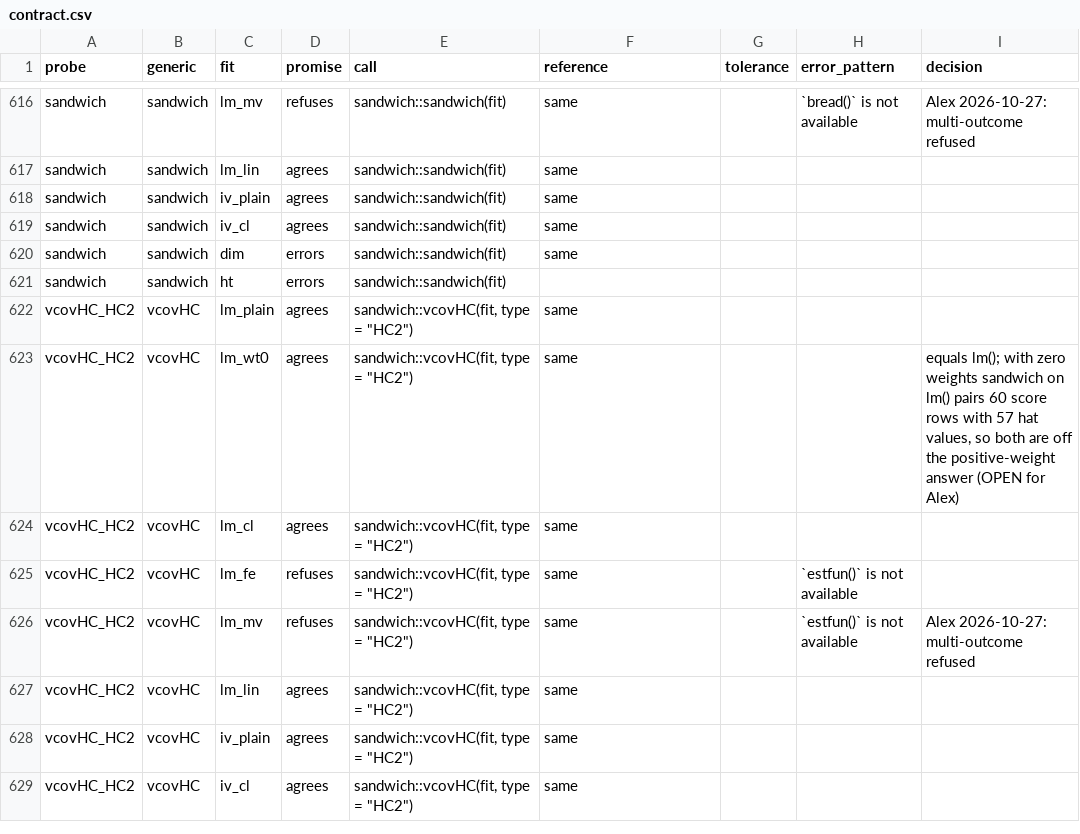
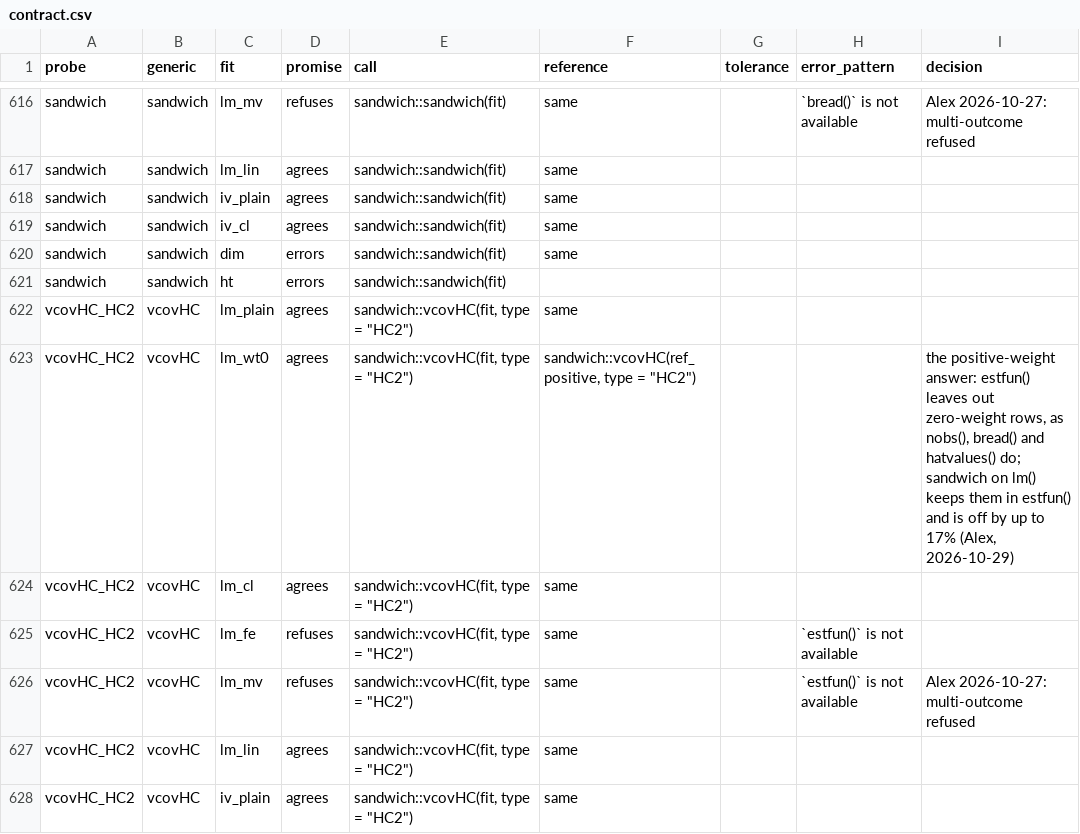
Before and after one commit to DeclareDesign/estimatr, a CSV file: inst/contract/contract.csv, drawn as a sheet; only a part is shown, gaps mark what is left out; the shorter side is filled out with more unchanged rows; the diff covers the shown part only.

```diff
--- a/inst/contract/contract.csv
+++ b/inst/contract/contract.csv
@@ -622,3 +622,3 @@
 "vcovHC_HC2","vcovHC","lm_plain","agrees","sandwich::vcovHC(fit, type = ""HC2"")","same",,,
-"vcovHC_HC2","vcovHC","lm_wt0","agrees","sandwich::vcovHC(fit, type = ""HC2"")","same",,,"equals lm(); with zero weights sandwich on lm() pairs 60 score rows with 57 hat values, so both are off the positive-weight answer (OPEN for Alex)"
+"vcovHC_HC2","vcovHC","lm_wt0","agrees","sandwich::vcovHC(fit, type = ""HC2"")","sandwich::vcovHC(ref_positive, type = ""HC2"")",,,"the positive-weight answer: estfun() leaves out zero-weight rows, as nobs(), bread() and hatvalues() do; sandwich on lm() keeps them in estfun() and is off by up to 17% (Alex, 2026-10-29)"
 "vcovHC_HC2","vcovHC","lm_cl","agrees","sandwich::vcovHC(fit, type = ""HC2"")","same",,,
```
Also changed, not shown: 20 edited cells elsewhere in this file, 4 other files.
